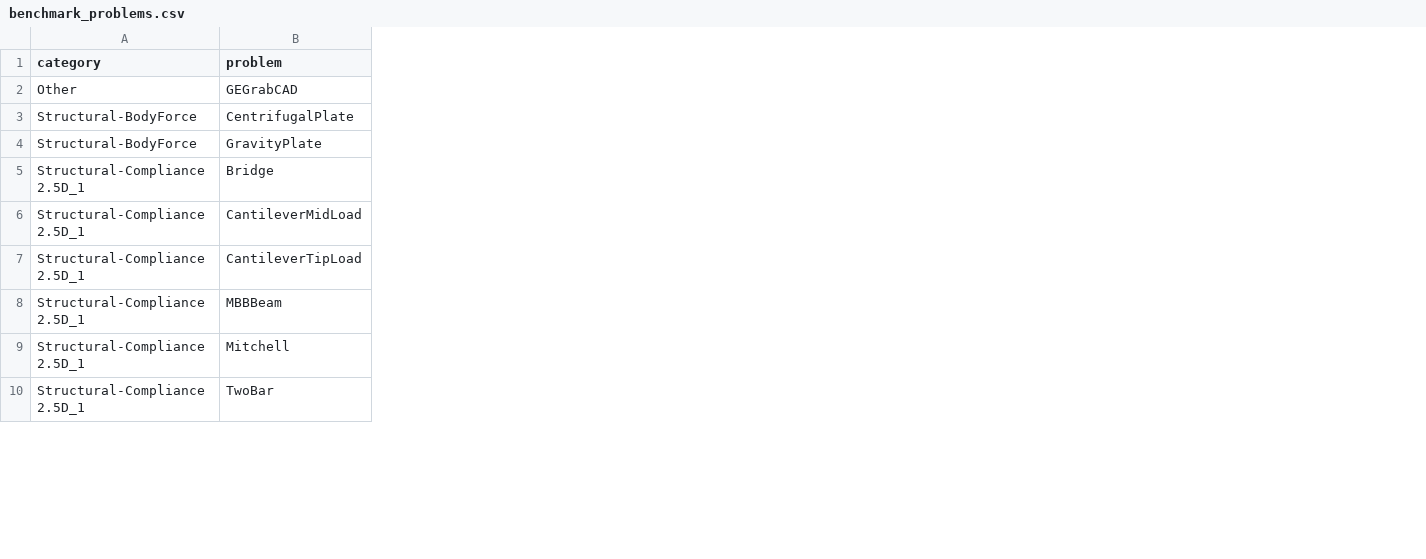
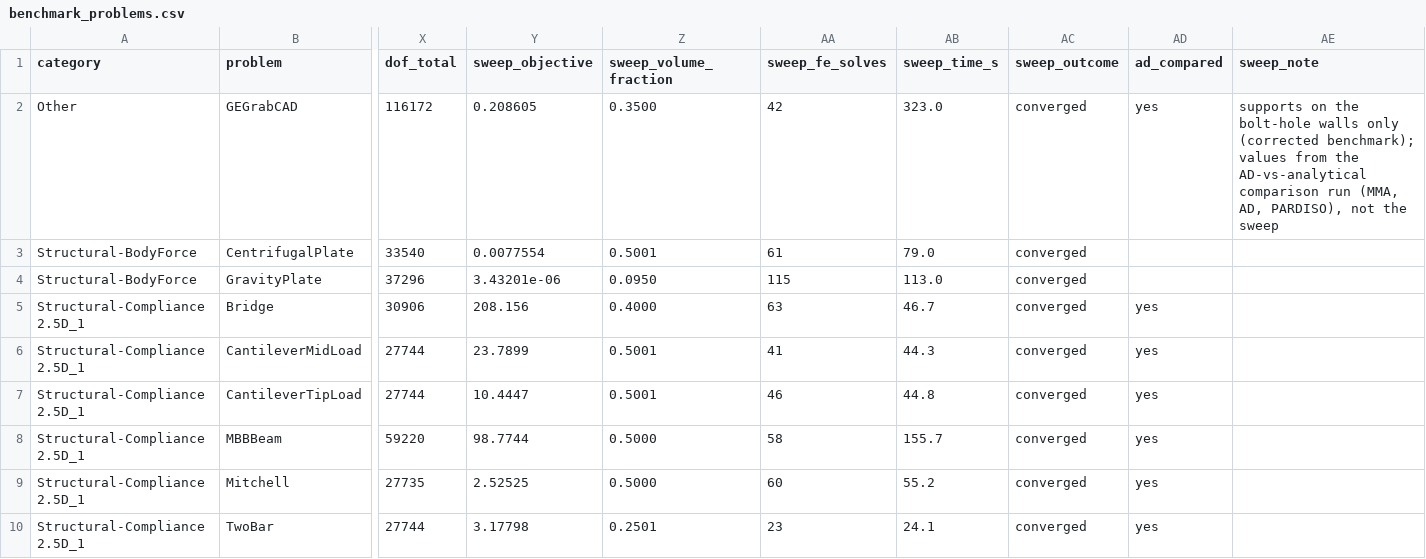
Before and after one commit to UW-ERSL/PyTO-AD, a CSV file: docs/paper/data/benchmark_problems.csv, drawn as a sheet; only a part is shown, gaps mark what is left out; the diff names each change by its address in the sheet, - before the commit and + after, or states it on an @@ line.

Commit message:
Section 8 rebalance: runner DOF per physics, sweep columns in the problem table, compliance gallery
- topopt_run_benchmarks: ndof counts 3 DOF per node (structural), 1 (thermal), 3 + 1
  (thermo-structural) instead of 3 for every physics. No rerun.
- docs/paper/data/benchmark_problems.csv: per problem the total DOF, sweep objective,
  volume fraction, FE solves, time, outcome (converged / iteration limit / stress limit
  exceeded / continuous design kept) and whether it is in the AD comparison (25).
  GEGrabCAD uses the corrected-support values of the comparison run, with a note.
- fig_sweep_galleries.py: new fig_sweep_gallery_compliance (eight compliance designs);
  fig14 and fig15 unchanged.

```diff
--- a/docs/paper/data/benchmark_problems.csv
+++ b/docs/paper/data/benchmark_problems.csv
+column X (dof_total), rows 2-10: 116172 | 33540 | 37296 | 30906 | 27744 | 27744 | 59220 | 27735 | 27744
+column Y (sweep_objective), rows 2-10: 0.208605 | 0.0077554 | 3.43201e-06 | 208.156 | 23.7899 | 10.4447 | 98.7744 | 2.52525 | 3.17798
+column Z (sweep_volume_fraction), rows 2-10: 0.3500 | 0.5001 | 0.0950 | 0.4000 | 0.5001 | 0.5001 | 0.5000 | 0.5000 | 0.2501
+column AA (sweep_fe_solves), rows 2-10: 42 | 61 | 115 | 63 | 41 | 46 | 58 | 60 | 23
+column AB (sweep_time_s), rows 2-10: 323.0 | 79.0 | 113.0 | 46.7 | 44.3 | 44.8 | 155.7 | 55.2 | 24.1
+column AC (sweep_outcome), rows 2-10: all converged
+column AD (ad_compared), rows 2-10: yes |  |  | yes | yes | yes | yes | yes | yes
+column AE (sweep_note), row 2: supports on the bolt-hole walls only (corrected benchmark); values from the AD-vs-analytical comparison run (MMA, AD, PARDISO), not the sweep
```
Also changed, not shown: 2 other files.
